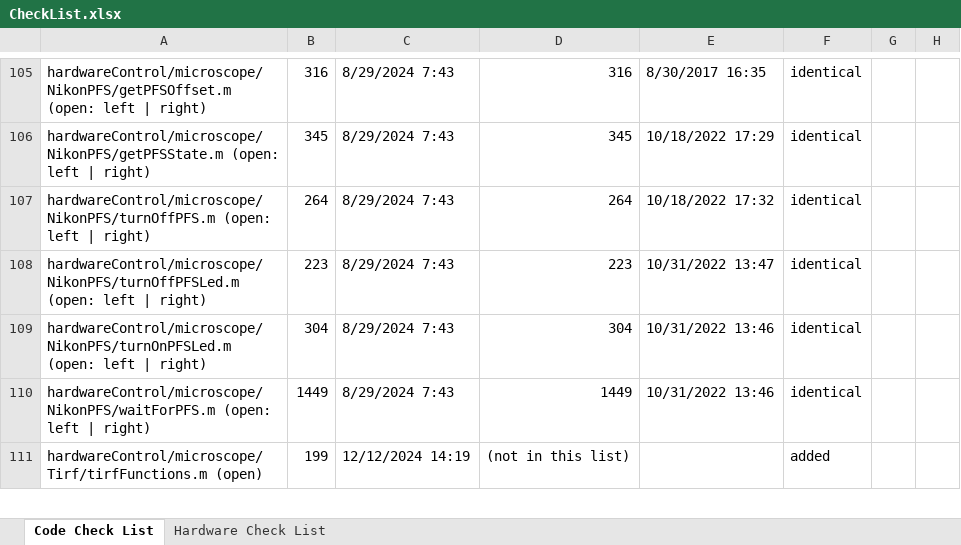
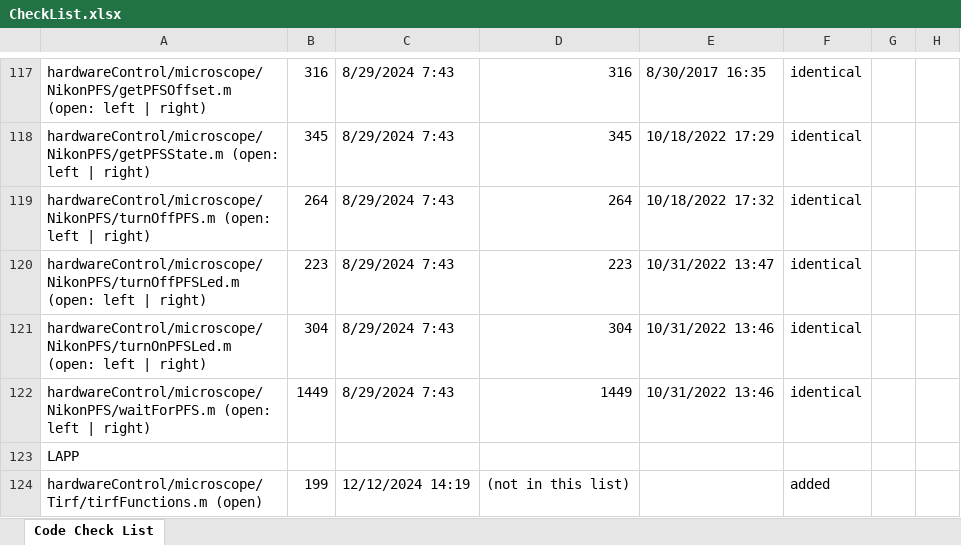
Before and after one commit to mariavmukhina/ScopeScript-2.0, an Excel workbook: CheckList.xlsx, sheet Code Check List, drawn as a sheet; only a part is shown, gaps mark what is left out; values as stored, in another font and other column widths than the file's, no cell formats; conditional formats not drawn; the diff covers the shown part only; the diff names each change by its address in the sheet, - before the commit and + after, or states it on an @@ line.

```diff
--- a/CheckList.xlsx (sheet Code Check List)
+++ b/CheckList.xlsx (sheet Code Check List)
-sheet tab: Hardware Check List
+row 123: LAPP
```
Also changed, not shown: 38 added rows, 16 removed rows, 5 moved rows and 29 edited cells elsewhere in this sheet, cell formats, 53 other files.
